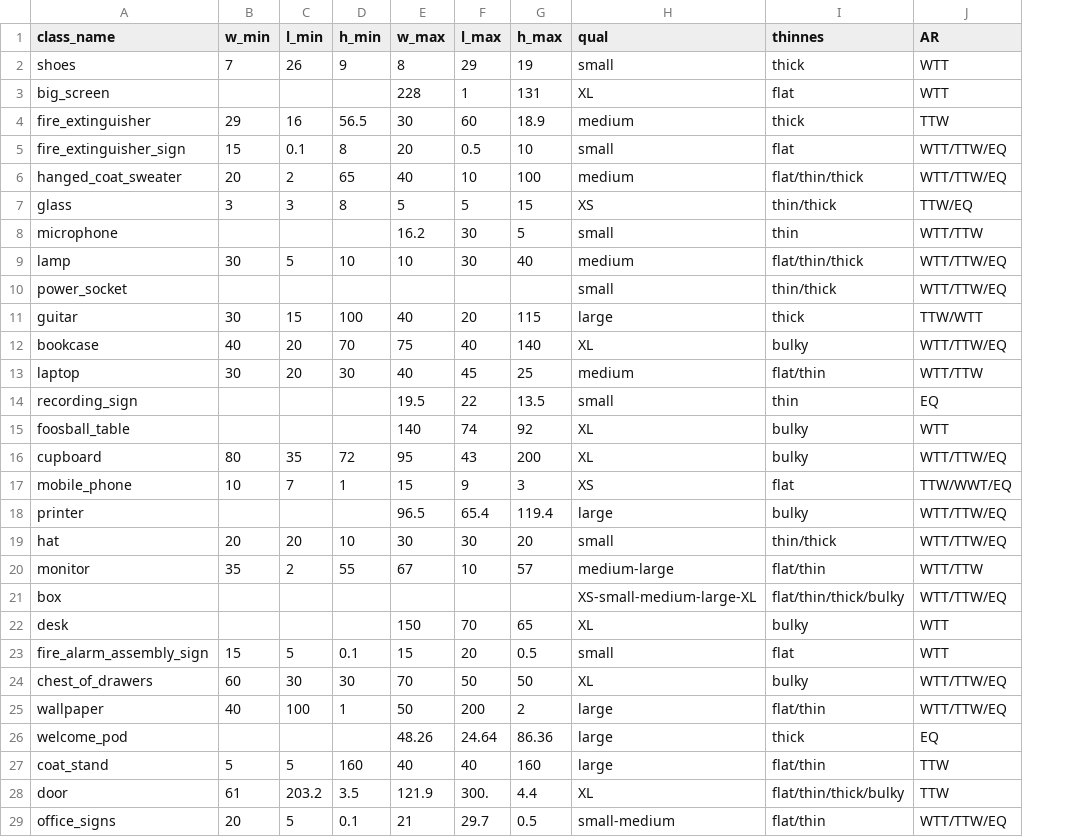
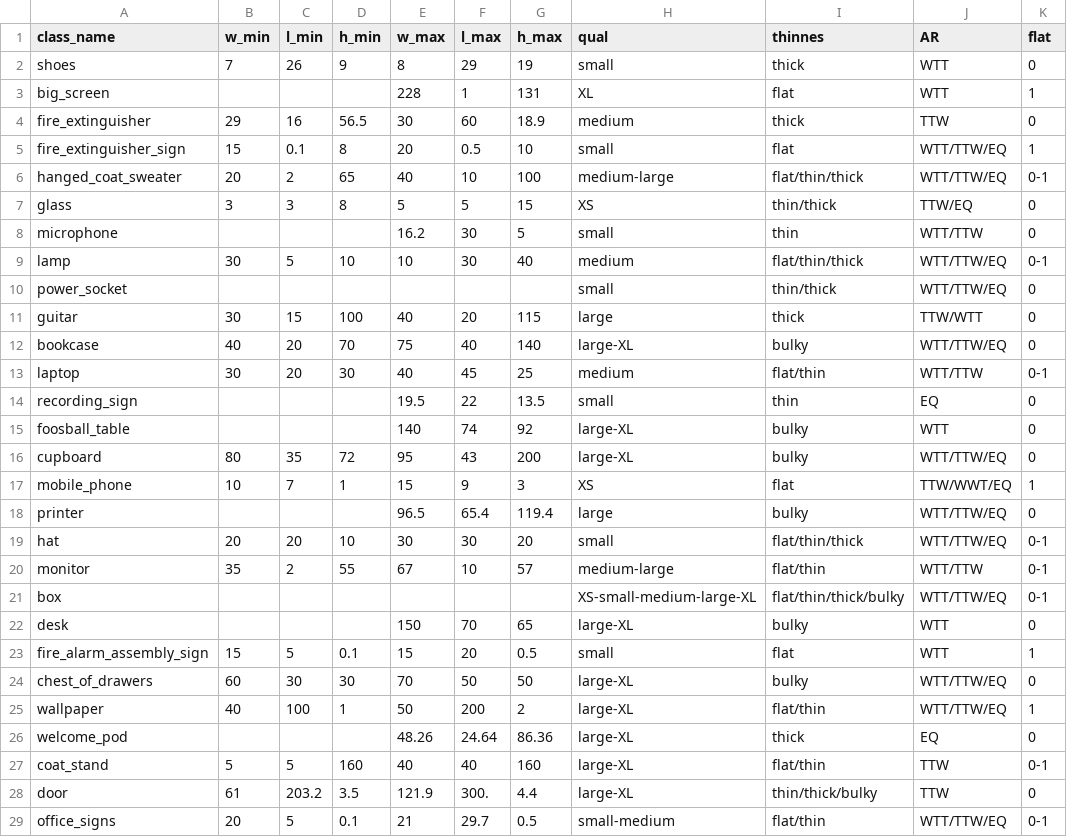
Before and after one commit to kmi-robots/object_reasoner, a CSV file: object_reasoner/data/KMi_obj_catalogue_manual.csv, drawn as a sheet; only a part is shown; the diff covers the shown part only; the diff names each change by its address in the sheet, - before the commit and + after, or states it on an @@ line.

```diff
--- a/object_reasoner/data/KMi_obj_catalogue_manual.csv
+++ b/object_reasoner/data/KMi_obj_catalogue_manual.csv
+column K (flat), rows 2-29: 0 | 1 | 0 | 1 | 0-1 | 0 | 0 | 0-1 | 0 | 0 | 0 | 0-1 | 0 | 0 | 0 | 1 | 0 | 0-1 | 0-1 | 0-1 | 0 | 1 | 0 | 1 | 0 | 0-1 | 0 | 0-1
-H6 (qual): medium
+H6 (qual): medium-large
-H12 (qual): XL
+H12 (qual): large-XL
-H15:H16 (qual): XL
+H15:H16 (qual): large-XL
-I19 (thinnes): thin/thick
+I19 (thinnes): flat/thin/thick
-H22 (qual): XL
+H22 (qual): large-XL
-H24 (qual): XL
+H24 (qual): large-XL
-H25:H27 (qual): large
+H25:H27 (qual): large-XL
-H28 (qual): XL
+H28 (qual): large-XL
-I28 (thinnes): flat/thin/thick/bulky
+I28 (thinnes): thin/thick/bulky
```
Also changed, not shown: 11 edited cells elsewhere in this file, 4 other files.
